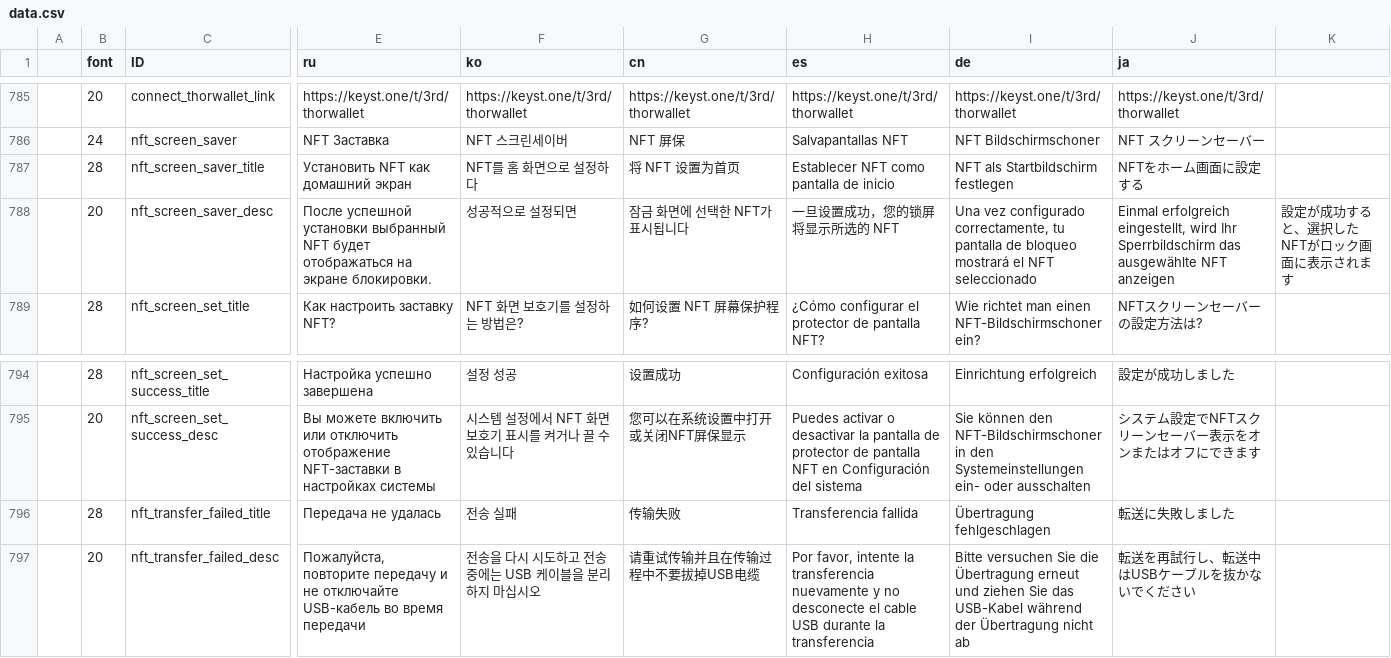
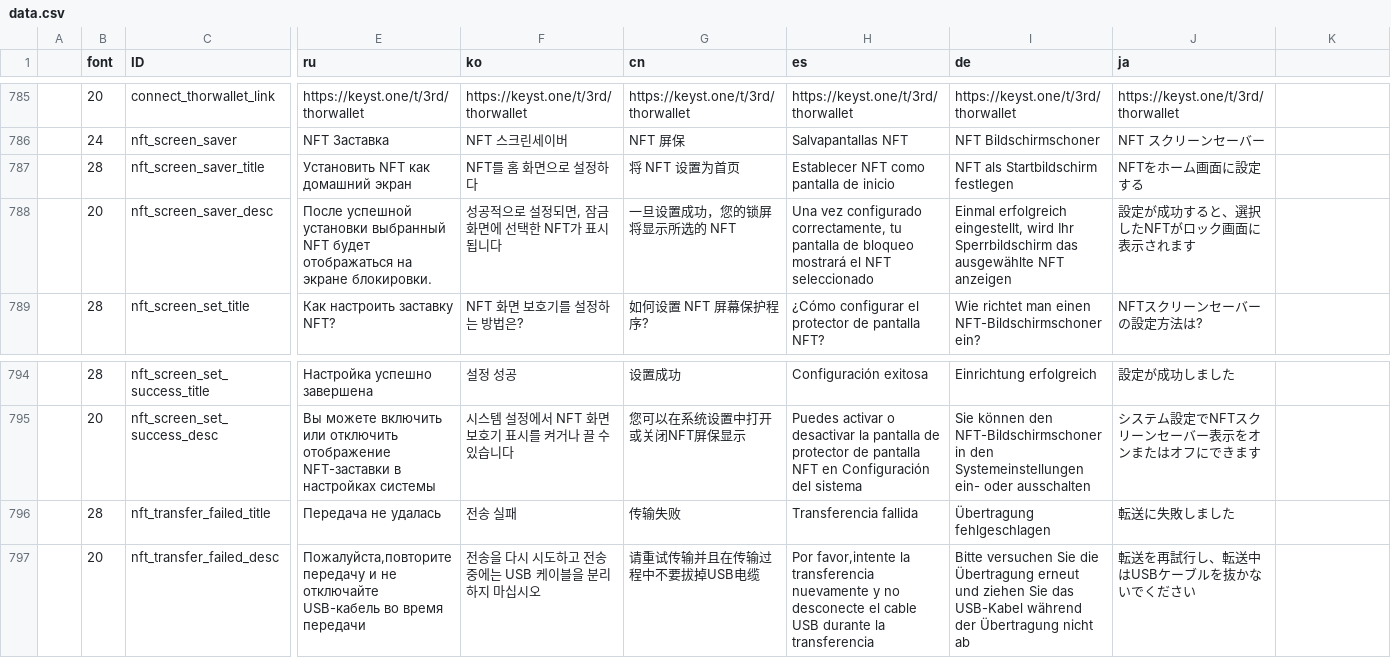
Before and after one commit to KeystoneHQ/keystone3-firmware, a CSV file: src/ui/lv_i18n/data.csv, drawn as a sheet; only a part is shown, gaps mark what is left out; the diff names each change by its address in the sheet, - before the commit and + after, or states it on an @@ line.

Commit message:
1. fix nft bugs 2. run font script

```diff
--- a/src/ui/lv_i18n/data.csv
+++ b/src/ui/lv_i18n/data.csv
-F788 (ko): 성공적으로 설정되면
+F788 (ko): 성공적으로 설정되면, 잠금 화면에 선택한 NFT가 표시됩니다
-G788 (cn): 잠금 화면에 선택한 NFT가 표시됩니다
+G788 (cn): 一旦设置成功，您的锁屏将显示所选的 NFT
-H788 (es): 一旦设置成功，您的锁屏将显示所选的 NFT
+H788 (es): Una vez configurado correctamente, tu pantalla de bloqueo mostrará el NFT seleccionado
-I788 (de): Una vez configurado correctamente, tu pantalla de bloqueo mostrará el NFT seleccionado
+I788 (de): Einmal erfolgreich eingestellt, wird Ihr Sperrbildschirm das ausgewählte NFT anzeigen
-J788 (ja): Einmal erfolgreich eingestellt, wird Ihr Sperrbildschirm das ausgewählte NFT anzeigen
+J788 (ja): 設定が成功すると、選択したNFTがロック画面に表示されます
-K788: 設定が成功すると、選択したNFTがロック画面に表示されます
+K788: (empty)
-E797 (ru): Пожалуйста, повторите передачу и…
+E797 (ru): Пожалуйста,повторите передачу и…
-H797 (es): Por favor, intente la transferencia…
+H797 (es): Por favor,intente la transferencia…
```
Also changed, not shown: 13 other files.
